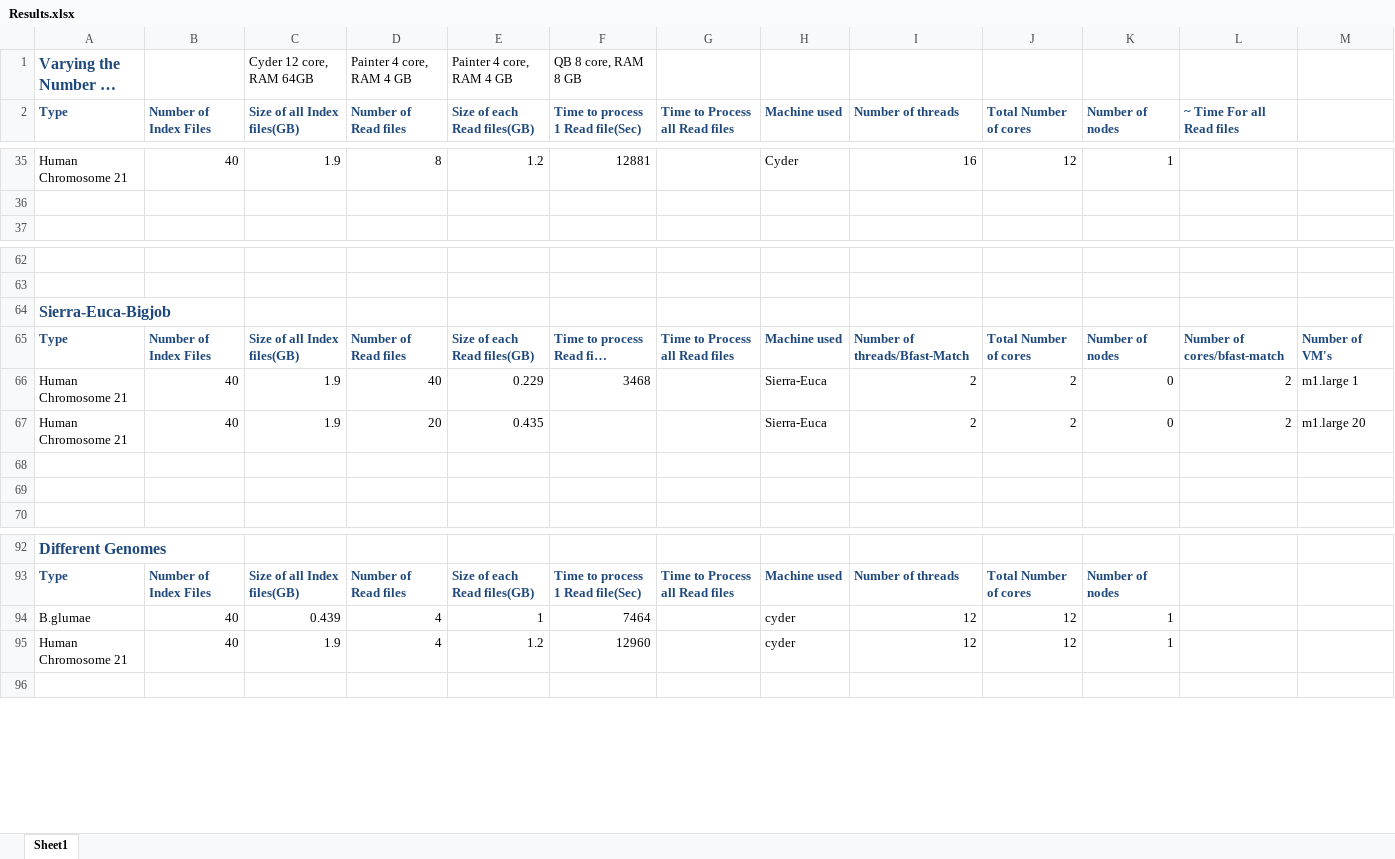
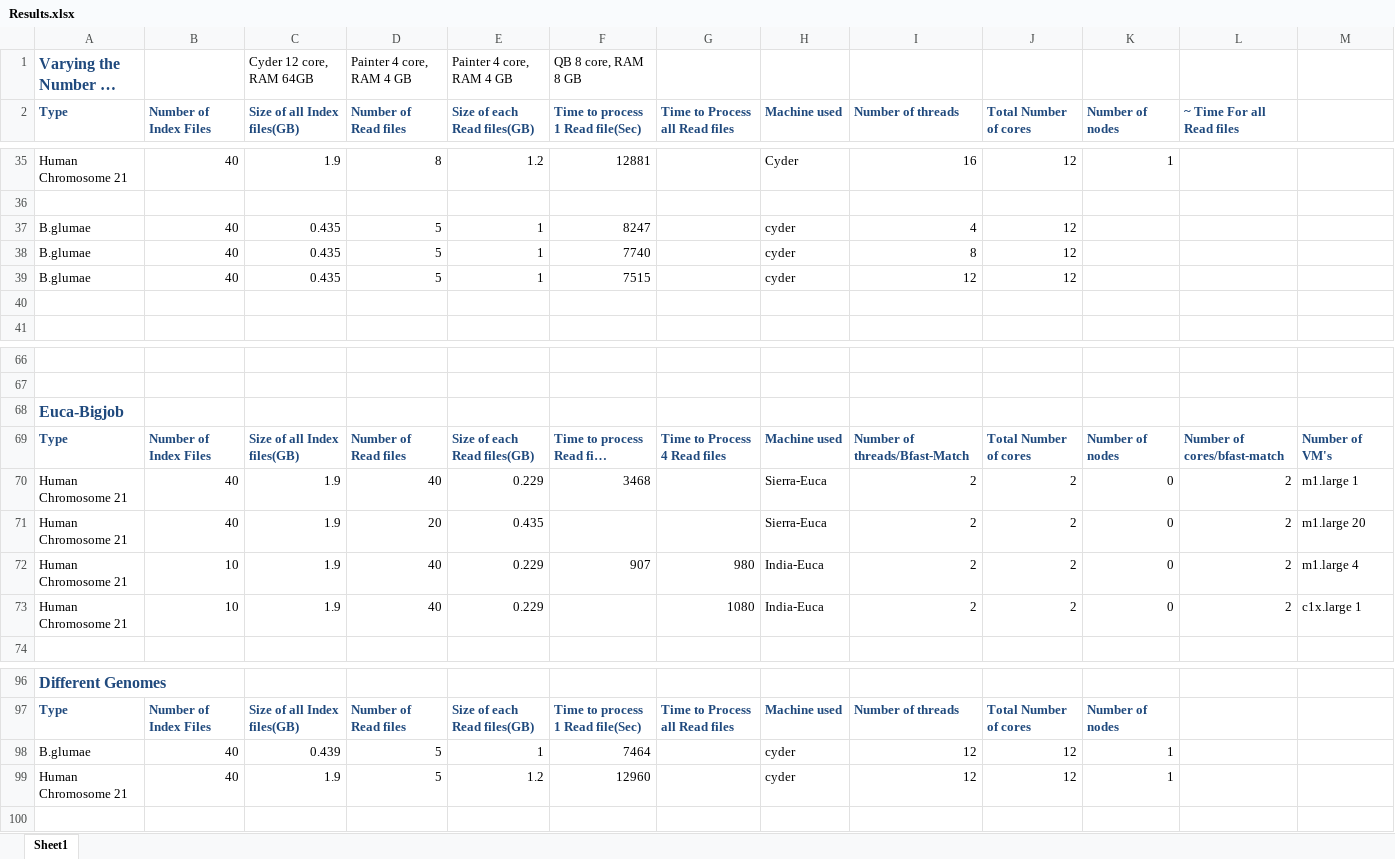
Before and after one commit to saga-project/saga-cpp-legacy-projects, an Excel workbook: papers/data-intensive-bio/Results.xlsx, sheet Sheet1, drawn as a sheet; only a part is shown, gaps mark what is left out; long unchanged cells end in …; values as stored, in another font and other column widths than the file's, no borders; charts and pictures not drawn; addresses are those after the commit; rows hold the shown columns only; the diff names each change by its address in the sheet, - before the commit and + after, or states it on an @@ line.

```diff
--- a/papers/data-intensive-bio/Results.xlsx (sheet Sheet1)
+++ b/papers/data-intensive-bio/Results.xlsx (sheet Sheet1)
+row 37: B.glumae | 40 | 0.435 | 5 | 1 | 8247 |  | cyder | 4 | 12
+row 38: B.glumae | 40 | 0.435 | 5 | 1 | 7740 |  | cyder | 8 | 12
+row 39: B.glumae | 40 | 0.435 | 5 | 1 | 7515 |  | cyder | 12 | 12
+row 40: (empty)
-A68 (Type): Sierra-Euca-Bigjob
+A68 (Type): Euca-Bigjob
-G69 (Time to Process all Read files): Time to Process all Read files
+G69 (Time to Process all Read files): Time to Process 4 Read files
-row 72: (empty)
+row 72: Human Chromosome 21 | 10 | 1.9 | 40 | 0.229 | 907 | 980 | India-Euca | 2 | 2 | 0 | 2 | m1.large 4
-row 73: (empty)
+row 73: Human Chromosome 21 | 10 | 1.9 | 40 | 0.229 |  | 1080 | India-Euca | 2 | 2 | 0 | 2 | c1x.large 1
-D98:D99 (Number of Read files): 4
+D98:D99 (Number of Read files): 5
```
Also changed, not shown: charts or pictures, 1 other file.
